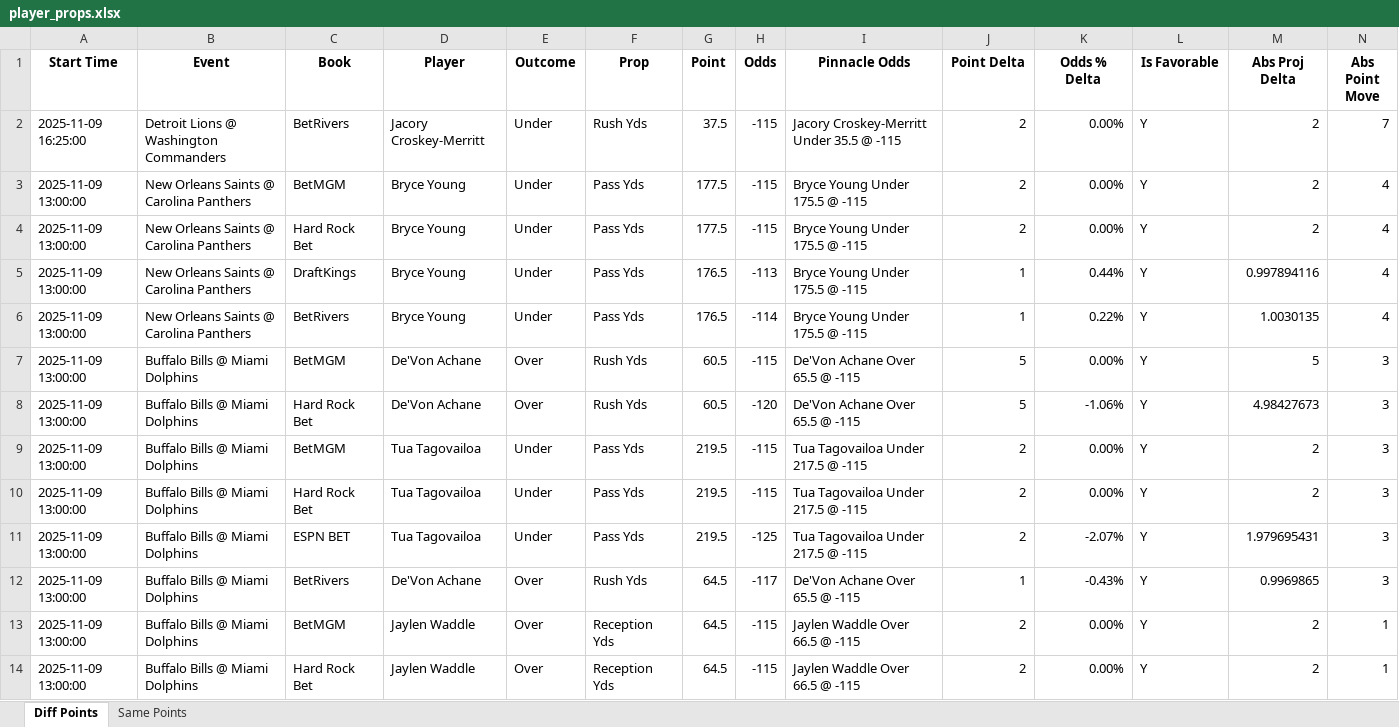
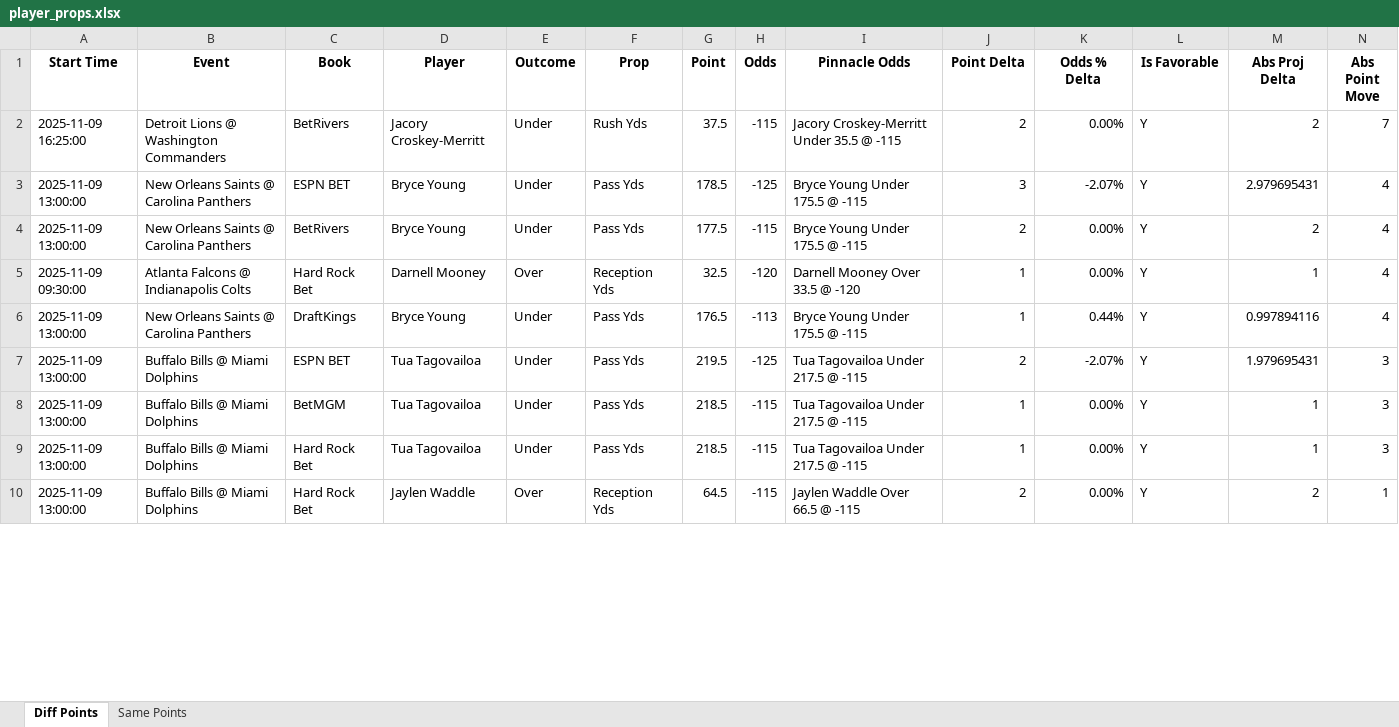
Before and after one commit to rahulShahCode/player-props-scraper, an Excel workbook: player_props.xlsx, sheet Diff Points, drawn as a sheet; only a part is shown; values as stored, in another font and other column widths than the file's, no borders; removed rows and columns are numbered as before the commit, all else as after; the diff covers the shown part only; the diff names each change by its address in the sheet, - before the commit and + after, or states it on an @@ line.

```diff
--- a/player_props.xlsx (sheet Diff Points)
+++ b/player_props.xlsx (sheet Diff Points)
-C3 (Book): BetMGM
+C3 (Book): ESPN BET
-G3 (Point): 177.5
+G3 (Point): 178.5
-H3 (Odds): -115
+H3 (Odds): -125
-J3 (Point Delta): 2
+J3 (Point Delta): 3
-K3 (Odds % Delta): 0.00%
+K3 (Odds % Delta): -2.07%
-M3 (Abs Proj Delta): 2
+M3 (Abs Proj Delta): 2.979695431
-C4 (Book): Hard Rock Bet
+C4 (Book): BetRivers
+row 5: 2025-11-09 09:30:00 | Atlanta Falcons @ Indianapolis Colts | Hard Rock Bet | Darnell Mooney | Over | Reception Yds | 32.5 | -120 | Darnell Mooney Over 33.5 @ -120 | 1 | 0.00% | Y | 1 | 4
-row 6: 2025-11-09 13:00:00 | New Orleans Saints @ Carolina Panthers | BetRivers | Bryce Young | Under | Pass Yds | 176.5 | -114 | Bryce Young Under 175.5 @ -115 | 1 | 0.22% | Y | 1.0030135 | 4
-row 7: 2025-11-09 13:00:00 | Buffalo Bills @ Miami Dolphins | BetMGM | De'Von Achane | Over | Rush Yds | 60.5 | -115 | De'Von Achane Over 65.5 @ -115 | 5 | 0.00% | Y | 5 | 3
-row 8: 2025-11-09 13:00:00 | Buffalo Bills @ Miami Dolphins | Hard Rock Bet | De'Von Achane | Over | Rush Yds | 60.5 | -120 | De'Von Achane Over 65.5 @ -115 | 5 | -1.06% | Y | 4.98427673 | 3
-row 9: 2025-11-09 13:00:00 | Buffalo Bills @ Miami Dolphins | BetMGM | Tua Tagovailoa | Under | Pass Yds | 219.5 | -115 | Tua Tagovailoa Under 217.5 @ -115 | 2 | 0.00% | Y | 2 | 3
-row 10: 2025-11-09 13:00:00 | Buffalo Bills @ Miami Dolphins | Hard Rock Bet | Tua Tagovailoa | Under | Pass Yds | 219.5 | -115 | Tua Tagovailoa Under 217.5 @ -115 | 2 | 0.00% | Y | 2 | 3
-C8 (Book): BetRivers
+C8 (Book): BetMGM
-D8 (Player): De'Von Achane
+D8 (Player): Tua Tagovailoa
-E8:E9 (Outcome): Over
+E8:E9 (Outcome): Under
-F8 (Prop): Rush Yds
+F8 (Prop): Pass Yds
-G8:G9 (Point): 64.5
+G8:G9 (Point): 218.5
-H8 (Odds): -117
+H8 (Odds): -115
-I8 (Pinnacle Odds): De'Von Achane Over 65.5 @ -115
+I8 (Pinnacle Odds): Tua Tagovailoa Under 217.5 @ -115
-K8 (Odds % Delta): -0.43%
+K8 (Odds % Delta): 0.00%
-M8 (Abs Proj Delta): 0.9969865
+M8 (Abs Proj Delta): 1
-C9 (Book): BetMGM
+C9 (Book): Hard Rock Bet
-D9 (Player): Jaylen Waddle
+D9 (Player): Tua Tagovailoa
-F9 (Prop): Reception Yds
+F9 (Prop): Pass Yds
-I9 (Pinnacle Odds): Jaylen Waddle Over 66.5 @ -115
+I9 (Pinnacle Odds): Tua Tagovailoa Under 217.5 @ -115
-J9 (Point Delta): 2
+J9 (Point Delta): 1
-M9 (Abs Proj Delta): 2
+M9 (Abs Proj Delta): 1
-N9 (Abs Point Move): 1
+N9 (Abs Point Move): 3
```
Also changed, not shown: 40 added rows, 29 removed rows, 1 moved row and 242 edited cells elsewhere in this sheet, sheet Same Points, 2 other files.
